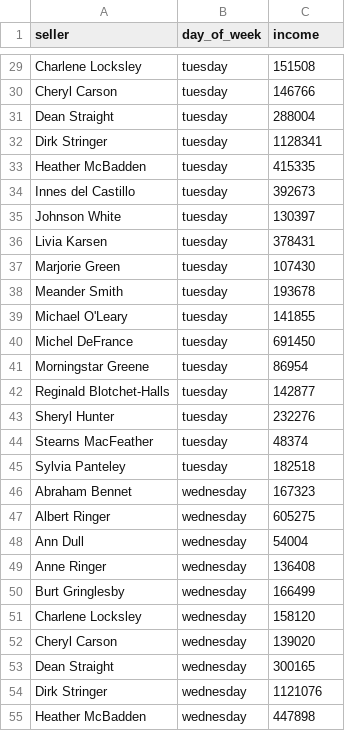
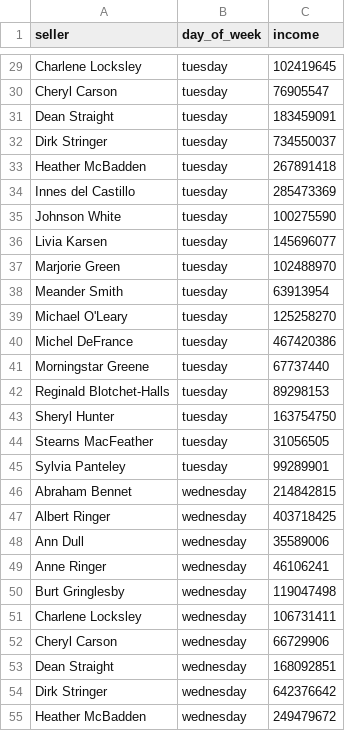
Before and after one commit to Vbhfbk/data-analytics-project-92, a CSV file: day_of_the_week_income.csv, drawn as a sheet; only a part is shown, gaps mark what is left out; the diff covers the shown part only; the diff names each change by its address in the sheet, - before the commit and + after, or states it on an @@ line.

```diff
--- a/day_of_the_week_income.csv
+++ b/day_of_the_week_income.csv
-C29 (income): 151508
+C29 (income): 102419645
-C30 (income): 146766
+C30 (income): 76905547
-C31 (income): 288004
+C31 (income): 183459091
-C32 (income): 1128341
+C32 (income): 734550037
-C33 (income): 415335
+C33 (income): 267891418
-C34 (income): 392673
+C34 (income): 285473369
-C35 (income): 130397
+C35 (income): 100275590
-C36 (income): 378431
+C36 (income): 145696077
-C37 (income): 107430
+C37 (income): 102488970
-C38 (income): 193678
+C38 (income): 63913954
-C39 (income): 141855
+C39 (income): 125258270
-C40 (income): 691450
+C40 (income): 467420386
-C41 (income): 86954
+C41 (income): 67737440
-C42 (income): 142877
+C42 (income): 89298153
-C43 (income): 232276
+C43 (income): 163754750
-C44 (income): 48374
+C44 (income): 31056505
-C45 (income): 182518
+C45 (income): 99289901
-C46 (income): 167323
+C46 (income): 214842815
-C47 (income): 605275
+C47 (income): 403718425
-C48 (income): 54004
+C48 (income): 35589006
-C49 (income): 136408
+C49 (income): 46106241
-C50 (income): 166499
+C50 (income): 119047498
-C51 (income): 158120
+C51 (income): 106731411
-C52 (income): 139020
+C52 (income): 66729906
-C53 (income): 300165
+C53 (income): 168092851
-C54 (income): 1121076
+C54 (income): 642376642
-C55 (income): 447898
+C55 (income): 249479672
```
Also changed, not shown: 127 edited cells elsewhere in this file.
